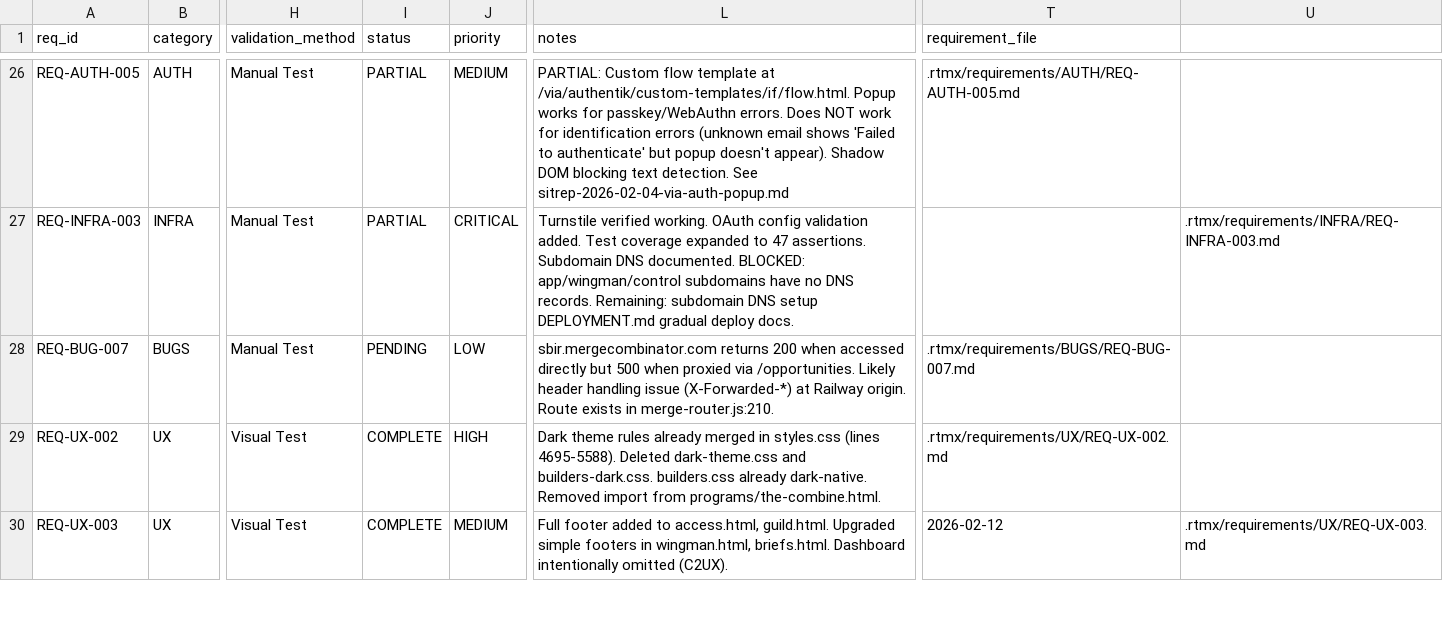
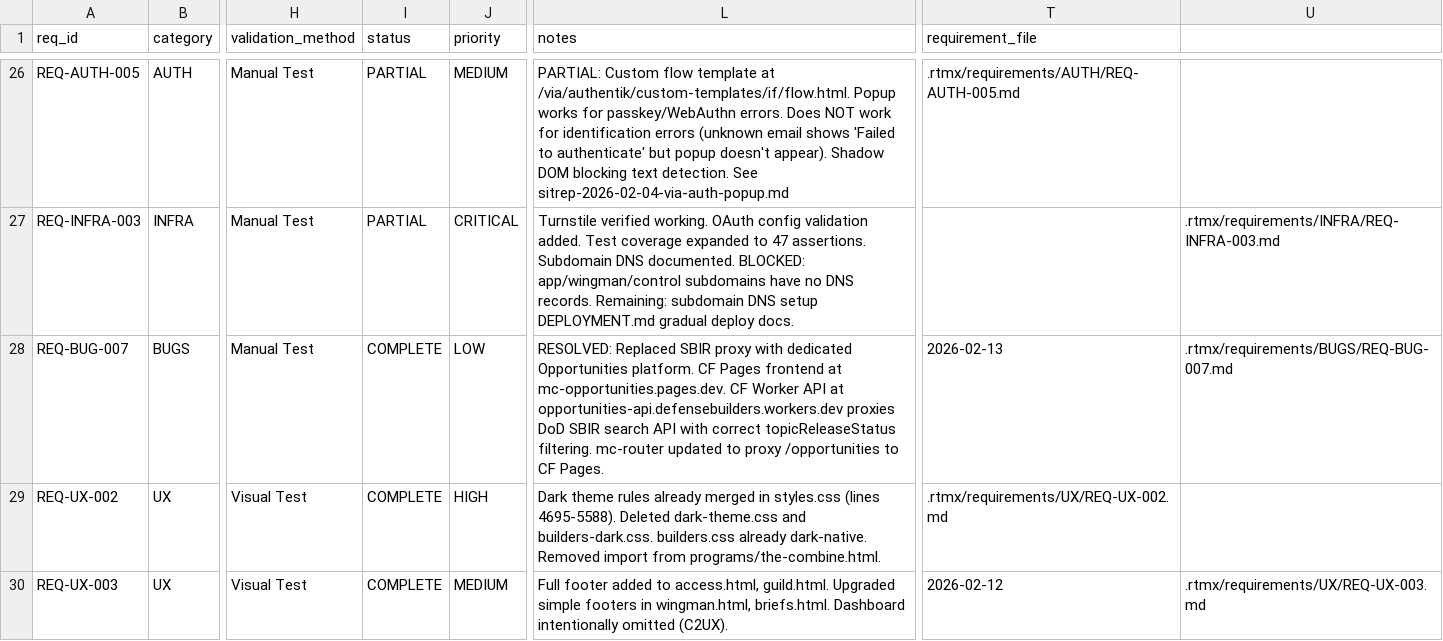
Before and after one commit to m4ndolore/mc_site, a CSV file: .rtmx/database.csv, drawn as a sheet; only a part is shown, gaps mark what is left out; the diff covers the shown part only; the diff names each change by its address in the sheet, - before the commit and + after, or states it on an @@ line.

```diff
--- a/.rtmx/database.csv
+++ b/.rtmx/database.csv
-I28 (status): PENDING
+I28 (status): COMPLETE
-L28 (notes): sbir.mergecombinator.com returns 200 when accessed directly but 500 when proxied via /opportunities. Likely header handling issue (X-Forwarded-*) at Railway origin. Route exists in merge-router.js:210.
+L28 (notes): RESOLVED: Replaced SBIR proxy with dedicated Opportunities platform. CF Pages frontend at mc-opportunities.pages.dev. CF Worker API at opportunities-api.defensebuilders.workers.dev proxies DoD SBIR search API with correct topicReleaseStatus filtering. mc-router updated to proxy /opportunities to CF Pages.
-T28 (requirement_file): .rtmx/requirements/BUGS/REQ-BUG-007.md
+T28 (requirement_file): 2026-02-13
-U28: (empty)
+U28: .rtmx/requirements/BUGS/REQ-BUG-007.md
```
Also changed, not shown: 1 added row elsewhere in this file, 7 other files.
